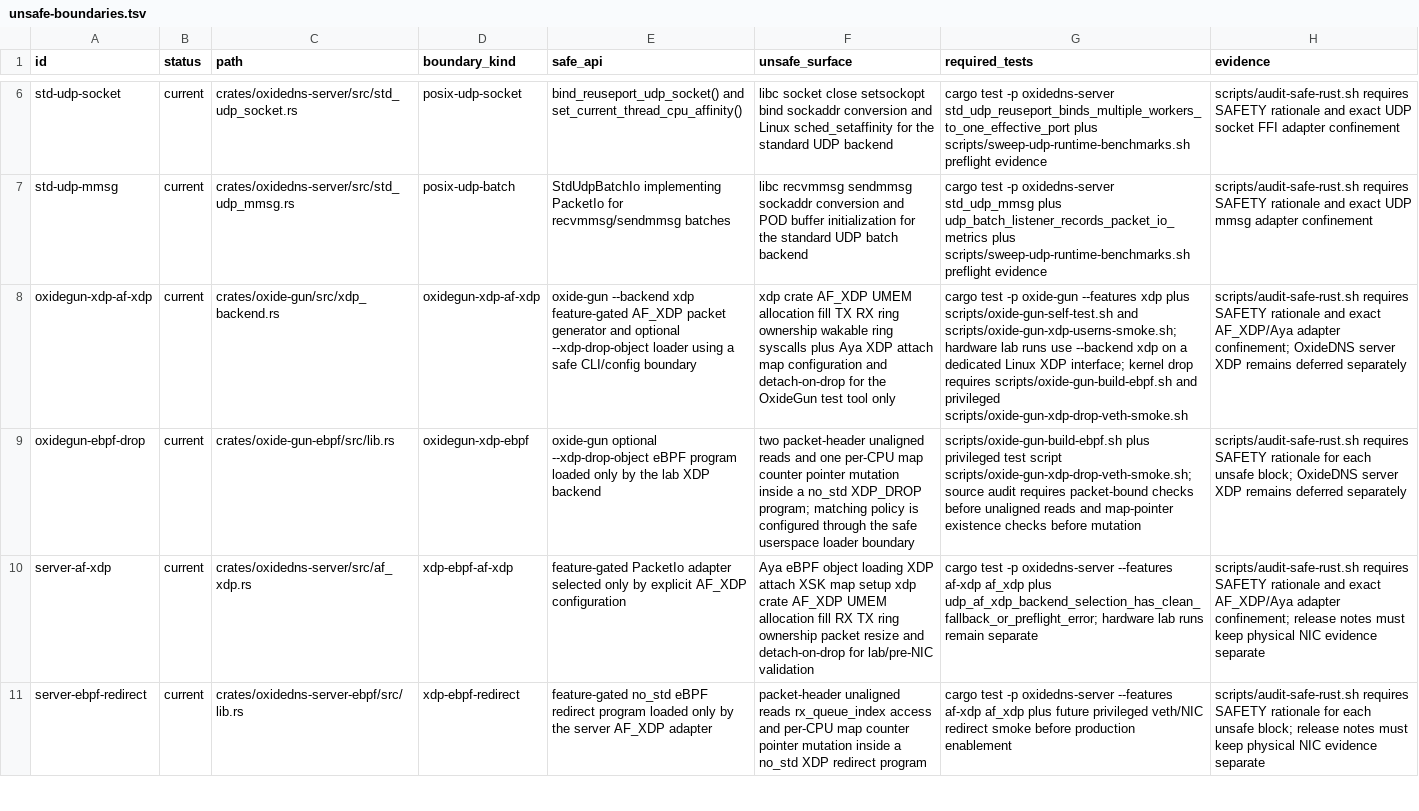
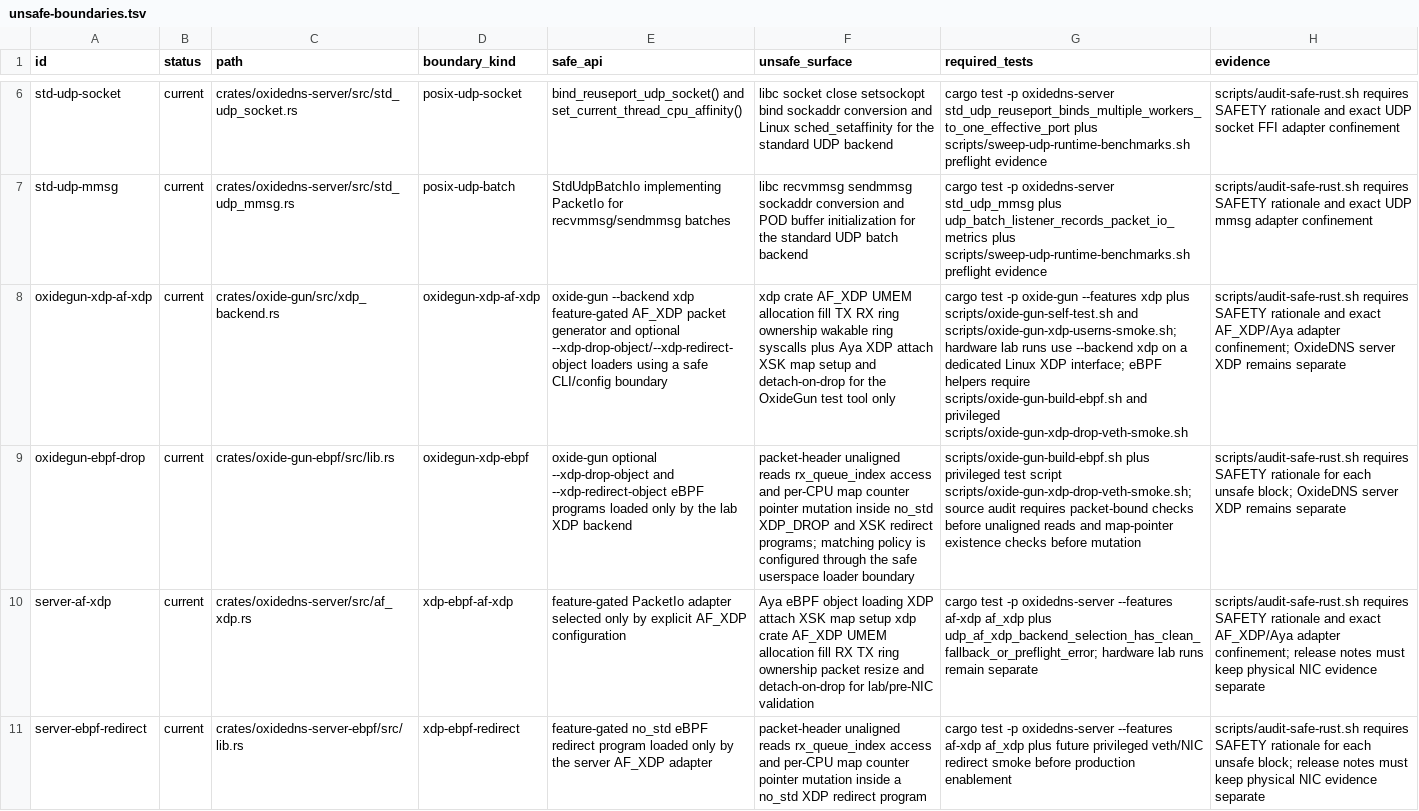
Before and after one commit to Integrity-Ltd/BoronDNS, a TSV file: docs/unsafe-boundaries.tsv, drawn as a sheet; only a part is shown, gaps mark what is left out; the diff names each change by its address in the sheet, - before the commit and + after, or states it on an @@ line.

Commit message:
Add OxideGun XDP reply redirect

```diff
--- a/docs/unsafe-boundaries.tsv
+++ b/docs/unsafe-boundaries.tsv
-E8 (safe_api): …and optional --xdp-drop-object loader using a…
+E8 (safe_api): …and optional --xdp-drop-object/--xdp-redirect-object loaders using a…
-F8 (unsafe_surface): …XDP attach map configuration and detach-on-drop…
+F8 (unsafe_surface): …XDP attach XSK map setup and detach-on-drop…
-G8 (required_tests): …XDP interface; kernel drop requires scripts/oxide-gun-build-ebpf.sh and…
+G8 (required_tests): …XDP interface; eBPF helpers require scripts/oxide-gun-build-ebpf.sh and…
-H8 (evidence): …XDP remains deferred separately
+H8 (evidence): …XDP remains separate
-E9 (safe_api): …optional --xdp-drop-object eBPF program loaded only…
+E9 (safe_api): …optional --xdp-drop-object and --xdp-redirect-object eBPF programs loaded only…
-F9 (unsafe_surface): two packet-header unaligned reads and one per-CPU map counter pointer mutation inside a no_std XDP_DROP program; matching policy…
+F9 (unsafe_surface): packet-header unaligned reads rx_queue_index access and per-CPU map counter pointer mutation inside no_std XDP_DROP and XSK redirect programs; matching policy…
-H9 (evidence): …XDP remains deferred separately
+H9 (evidence): …XDP remains separate
```
Also changed, not shown: 6 other files.
